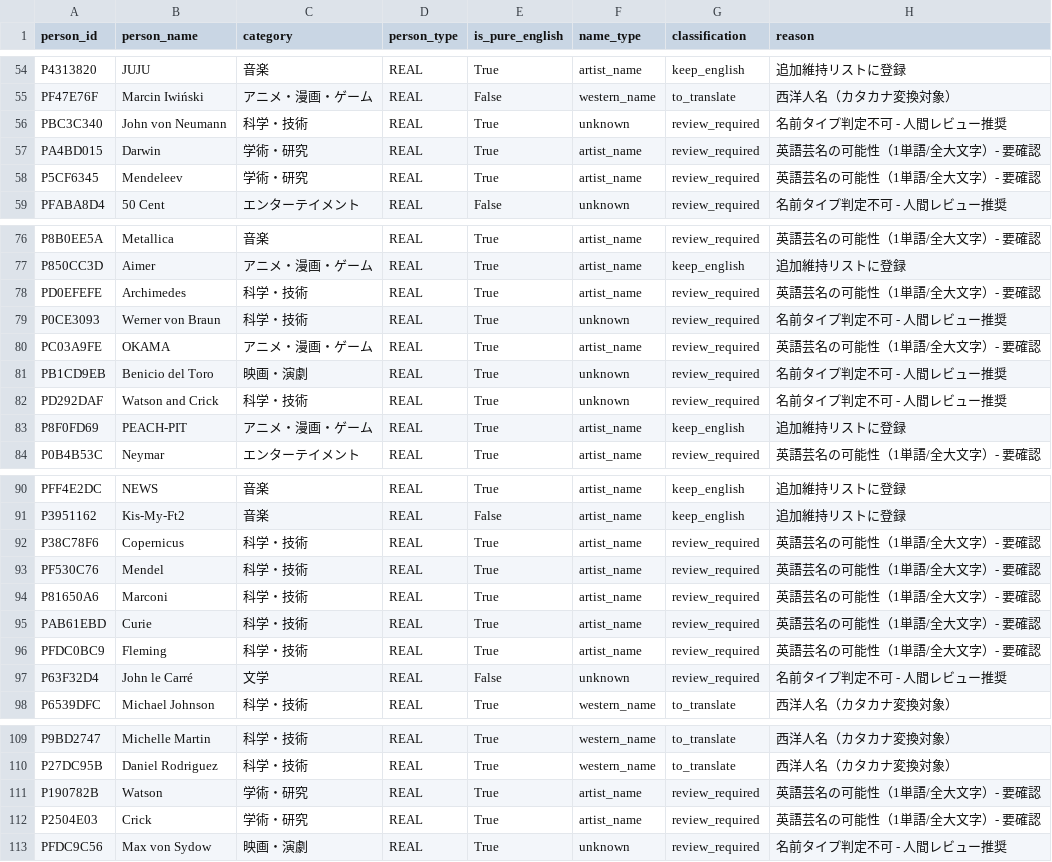
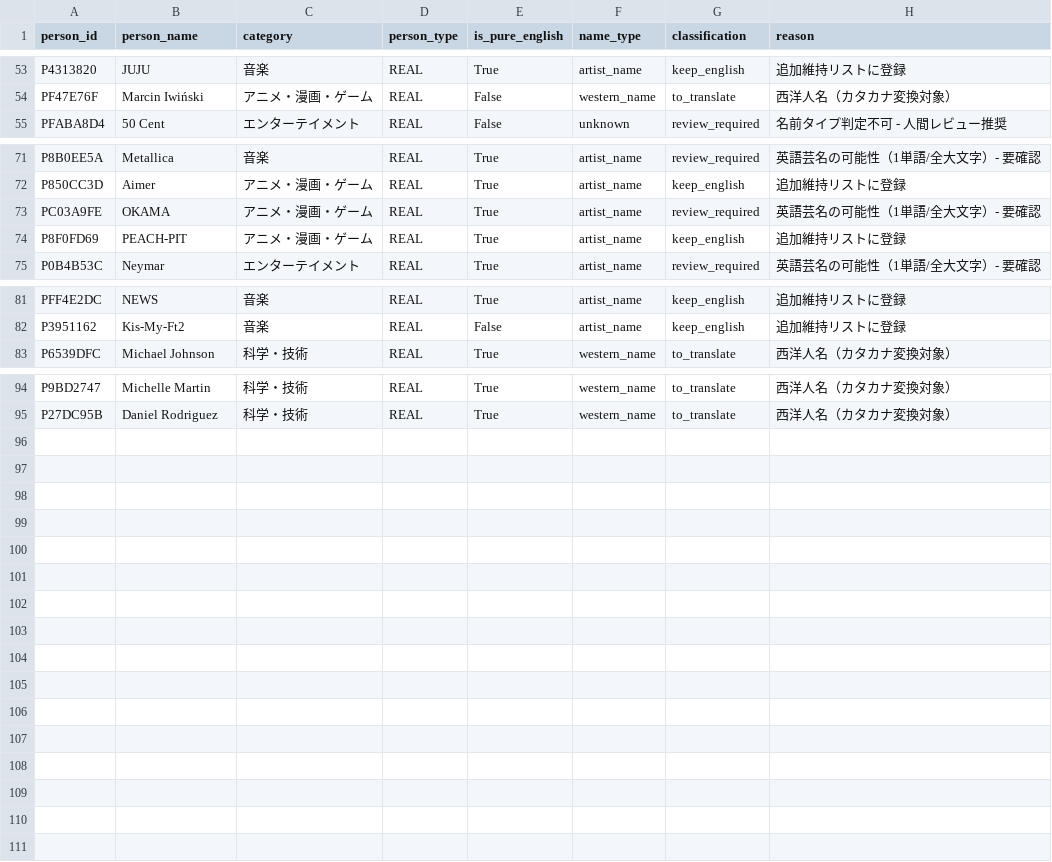
Before and after one commit to AIUELAB/001-final-hourglass, a CSV file: output/name_detection/all_english_names.csv, drawn as a sheet; only a part is shown, gaps mark what is left out; the diff covers the shown part only.

```diff
--- a/output/name_detection/all_english_names.csv
+++ b/output/name_detection/all_english_names.csv
@@ -55,5 +54,2 @@ P4313820,JUJU,音楽,REAL,True,artist_name,keep_english,追加維持リストに
 PF47E76F,Marcin Iwiński,アニメ・漫画・ゲーム,REAL,False,western_name,to_translate,西洋人名（カタカナ変換対象）
-PBC3C340,John von Neumann,科学・技術,REAL,True,unknown,review_required,名前タイプ判定不可 - 人間レビュー推奨
-PA4BD015,Darwin,学術・研究,REAL,True,artist_name,review_required,英語芸名の可能性（1単語/全大文字）- 要確認
-P5CF6345,Mendeleev,学術・研究,REAL,True,artist_name,review_required,英語芸名の可能性（1単語/全大文字）- 要確認
 PFABA8D4,50 Cent,エンターテイメント,REAL,False,unknown,review_required,名前タイプ判定不可 - 人間レビュー推奨
@@ -77,7 +72,3 @@ P8B0EE5A,Metallica,音楽,REAL,True,artist_name,review_required,英語芸名の
 P850CC3D,Aimer,アニメ・漫画・ゲーム,REAL,True,artist_name,keep_english,追加維持リストに登録
-PD0EFEFE,Archimedes,科学・技術,REAL,True,artist_name,review_required,英語芸名の可能性（1単語/全大文字）- 要確認
-P0CE3093,Werner von Braun,科学・技術,REAL,True,unknown,review_required,名前タイプ判定不可 - 人間レビュー推奨
 PC03A9FE,OKAMA,アニメ・漫画・ゲーム,REAL,True,artist_name,review_required,英語芸名の可能性（1単語/全大文字）- 要確認
-PB1CD9EB,Benicio del Toro,映画・演劇,REAL,True,unknown,review_required,名前タイプ判定不可 - 人間レビュー推奨
-PD292DAF,Watson and Crick,科学・技術,REAL,True,unknown,review_required,名前タイプ判定不可 - 人間レビュー推奨
 P8F0FD69,PEACH-PIT,アニメ・漫画・ゲーム,REAL,True,artist_name,keep_english,追加維持リストに登録
@@ -91,8 +82,2 @@ PFF4E2DC,NEWS,音楽,REAL,True,artist_name,keep_english,追加維持リストに
 P3951162,Kis-My-Ft2,音楽,REAL,False,artist_name,keep_english,追加維持リストに登録
-P38C78F6,Copernicus,科学・技術,REAL,True,artist_name,review_required,英語芸名の可能性（1単語/全大文字）- 要確認
-PF530C76,Mendel,科学・技術,REAL,True,artist_name,review_required,英語芸名の可能性（1単語/全大文字）- 要確認
-P81650A6,Marconi,科学・技術,REAL,True,artist_name,review_required,英語芸名の可能性（1単語/全大文字）- 要確認
-PAB61EBD,Curie,科学・技術,REAL,True,artist_name,review_required,英語芸名の可能性（1単語/全大文字）- 要確認
-PFDC0BC9,Fleming,科学・技術,REAL,True,artist_name,review_required,英語芸名の可能性（1単語/全大文字）- 要確認
-P63F32D4,John le Carré,文学,REAL,False,unknown,review_required,名前タイプ判定不可 - 人間レビュー推奨
 P6539DFC,Michael Johnson,科学・技術,REAL,True,western_name,to_translate,西洋人名（カタカナ変換対象）
@@ -110,4 +95 @@ P9BD2747,Michelle Martin,科学・技術,REAL,True,western_name,to_translate,西
 P27DC95B,Daniel Rodriguez,科学・技術,REAL,True,western_name,to_translate,西洋人名（カタカナ変換対象）
-P190782B,Watson,学術・研究,REAL,True,artist_name,review_required,英語芸名の可能性（1単語/全大文字）- 要確認
-P2504E03,Crick,学術・研究,REAL,True,artist_name,review_required,英語芸名の可能性（1単語/全大文字）- 要確認
-PFDC9C56,Max von Sydow,映画・演劇,REAL,True,unknown,review_required,名前タイプ判定不可 - 人間レビュー推奨
```
Also changed, not shown: 2 removed rows and 3 edited cells elsewhere in this file, output/name_detection/keep_english.csv, output/name_detection/review_required.csv, 5 other files.
